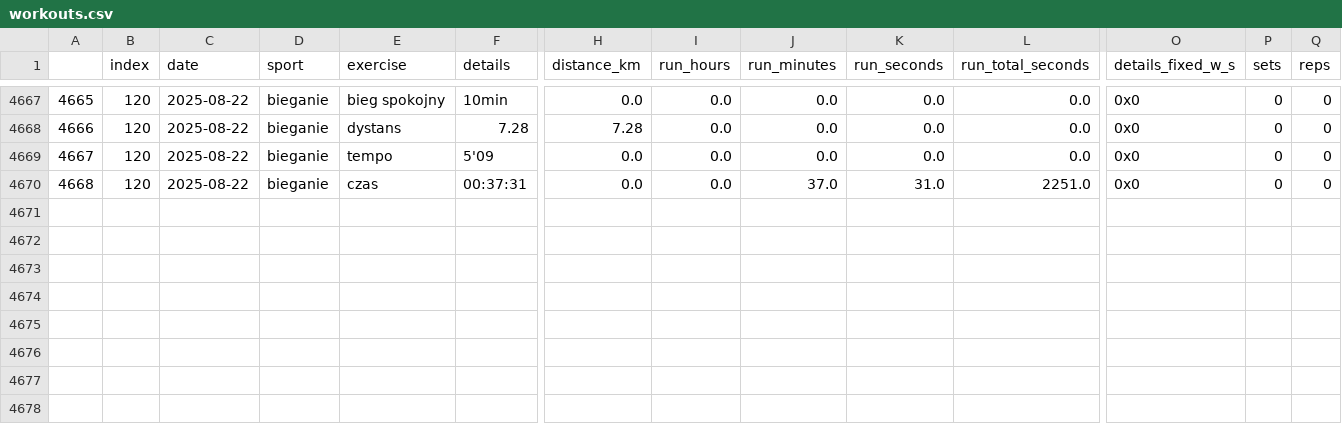
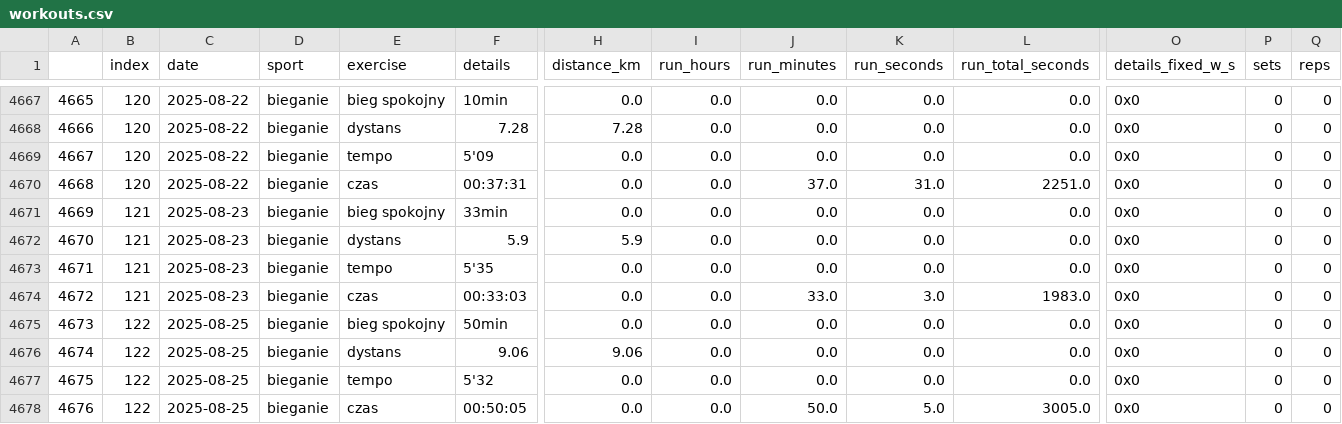
Before and after one commit to przemekolender/SportTracker, a CSV file: files/workouts.csv, drawn as a sheet; only a part is shown, gaps mark what is left out; rows hold the shown columns only; the diff names each change by its address in the sheet, - before the commit and + after, or states it on an @@ line.

```diff
--- a/files/workouts.csv
+++ b/files/workouts.csv
+row 4671: 4669 | 121 | 2025-08-23 | bieganie | bieg spokojny | 33min | 0.0 | 0.0 | 0.0 | 0.0 | 0.0 | 0x0 | 0 | 0
+row 4672: 4670 | 121 | 2025-08-23 | bieganie | dystans | 5.9 | 5.9 | 0.0 | 0.0 | 0.0 | 0.0 | 0x0 | 0 | 0
+row 4673: 4671 | 121 | 2025-08-23 | bieganie | tempo | 5'35 | 0.0 | 0.0 | 0.0 | 0.0 | 0.0 | 0x0 | 0 | 0
+row 4674: 4672 | 121 | 2025-08-23 | bieganie | czas | 00:33:03 | 0.0 | 0.0 | 33.0 | 3.0 | 1983.0 | 0x0 | 0 | 0
+row 4675: 4673 | 122 | 2025-08-25 | bieganie | bieg spokojny | 50min | 0.0 | 0.0 | 0.0 | 0.0 | 0.0 | 0x0 | 0 | 0
+row 4676: 4674 | 122 | 2025-08-25 | bieganie | dystans | 9.06 | 9.06 | 0.0 | 0.0 | 0.0 | 0.0 | 0x0 | 0 | 0
+row 4677: 4675 | 122 | 2025-08-25 | bieganie | tempo | 5'32 | 0.0 | 0.0 | 0.0 | 0.0 | 0.0 | 0x0 | 0 | 0
+row 4678: 4676 | 122 | 2025-08-25 | bieganie | czas | 00:50:05 | 0.0 | 0.0 | 50.0 | 5.0 | 3005.0 | 0x0 | 0 | 0
```
Also changed, not shown: files/calendar.csv.
